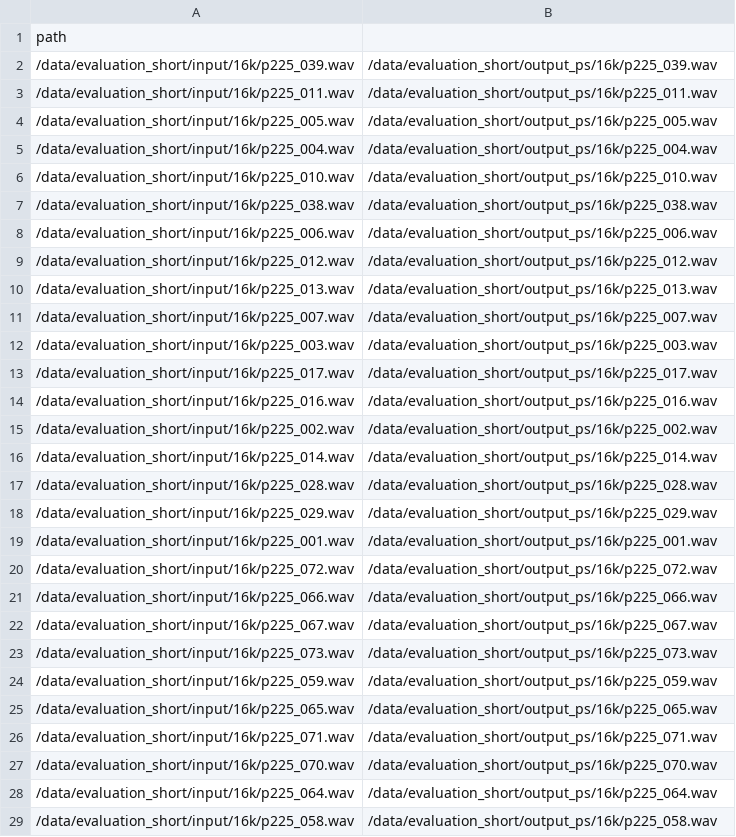
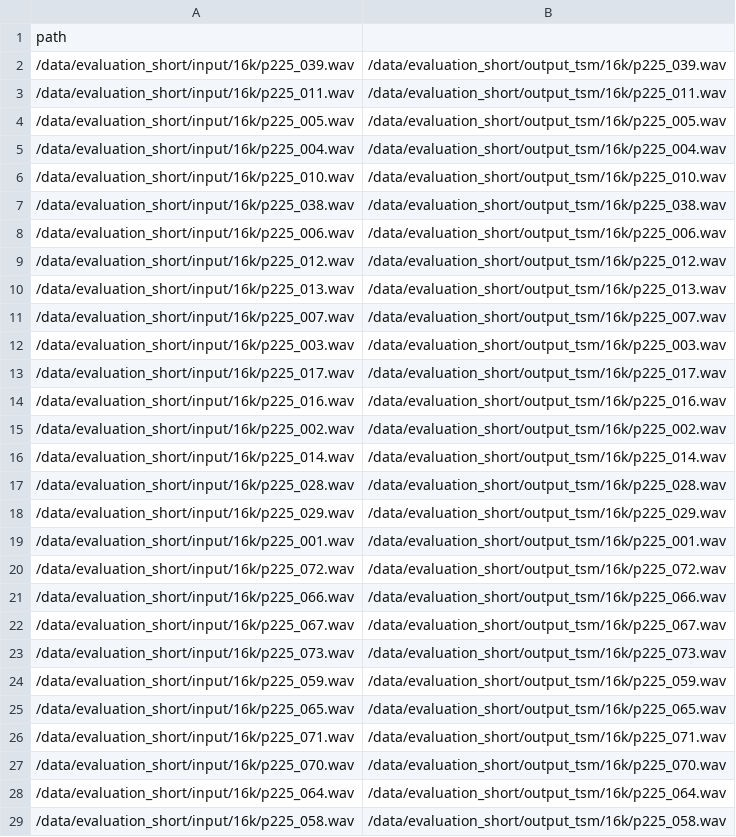
Before and after one commit to mariapolak/SMC10, a CSV file: evaluation/objective/visqol/visqol_input.csv, drawn as a sheet; only a part is shown; the diff covers the shown part only.

```diff
--- a/evaluation/objective/visqol/visqol_input.csv
+++ b/evaluation/objective/visqol/visqol_input.csv
@@ -1,29 +1,29 @@
 path
-/data/evaluation_short/input/16k/p225_039.wav,/data/evaluation_short/output_ps/16k/p225_039.wav
-/data/evaluation_short/input/16k/p225_011.wav,/data/evaluation_short/output_ps/16k/p225_011.wav
-/data/evaluation_short/input/16k/p225_005.wav,/data/evaluation_short/output_ps/16k/p225_005.wav
-/data/evaluation_short/input/16k/p225_004.wav,/data/evaluation_short/output_ps/16k/p225_004.wav
-/data/evaluation_short/input/16k/p225_010.wav,/data/evaluation_short/output_ps/16k/p225_010.wav
-/data/evaluation_short/input/16k/p225_038.wav,/data/evaluation_short/output_ps/16k/p225_038.wav
-/data/evaluation_short/input/16k/p225_006.wav,/data/evaluation_short/output_ps/16k/p225_006.wav
-/data/evaluation_short/input/16k/p225_012.wav,/data/evaluation_short/output_ps/16k/p225_012.wav
-/data/evaluation_short/input/16k/p225_013.wav,/data/evaluation_short/output_ps/16k/p225_013.wav
-/data/evaluation_short/input/16k/p225_007.wav,/data/evaluation_short/output_ps/16k/p225_007.wav
-/data/evaluation_short/input/16k/p225_003.wav,/data/evaluation_short/output_ps/16k/p225_003.wav
-/data/evaluation_short/input/16k/p225_017.wav,/data/evaluation_short/output_ps/16k/p225_017.wav
-/data/evaluation_short/input/16k/p225_016.wav,/data/evaluation_short/output_ps/16k/p225_016.wav
-/data/evaluation_short/input/16k/p225_002.wav,/data/evaluation_short/output_ps/16k/p225_002.wav
-/data/evaluation_short/input/16k/p225_014.wav,/data/evaluation_short/output_ps/16k/p225_014.wav
-/data/evaluation_short/input/16k/p225_028.wav,/data/evaluation_short/output_ps/16k/p225_028.wav
-/data/evaluation_short/input/16k/p225_029.wav,/data/evaluation_short/output_ps/16k/p225_029.wav
-/data/evaluation_short/input/16k/p225_001.wav,/data/evaluation_short/output_ps/16k/p225_001.wav
-/data/evaluation_short/input/16k/p225_072.wav,/data/evaluation_short/output_ps/16k/p225_072.wav
-/data/evaluation_short/input/16k/p225_066.wav,/data/evaluation_short/output_ps/16k/p225_066.wav
-/data/evaluation_short/input/16k/p225_067.wav,/data/evaluation_short/output_ps/16k/p225_067.wav
-/data/evaluation_short/input/16k/p225_073.wav,/data/evaluation_short/output_ps/16k/p225_073.wav
-/data/evaluation_short/input/16k/p225_059.wav,/data/evaluation_short/output_ps/16k/p225_059.wav
-/data/evaluation_short/input/16k/p225_065.wav,/data/evaluation_short/output_ps/16k/p225_065.wav
-/data/evaluation_short/input/16k/p225_071.wav,/data/evaluation_short/output_ps/16k/p225_071.wav
-/data/evaluation_short/input/16k/p225_070.wav,/data/evaluation_short/output_ps/16k/p225_070.wav
-/data/evaluation_short/input/16k/p225_064.wav,/data/evaluation_short/output_ps/16k/p225_064.wav
-/data/evaluation_short/input/16k/p225_058.wav,/data/evaluation_short/output_ps/16k/p225_058.wav
+/data/evaluation_short/input/16k/p225_039.wav,/data/evaluation_short/output_tsm/16k/p225_039.wav
+/data/evaluation_short/input/16k/p225_011.wav,/data/evaluation_short/output_tsm/16k/p225_011.wav
+/data/evaluation_short/input/16k/p225_005.wav,/data/evaluation_short/output_tsm/16k/p225_005.wav
+/data/evaluation_short/input/16k/p225_004.wav,/data/evaluation_short/output_tsm/16k/p225_004.wav
+/data/evaluation_short/input/16k/p225_010.wav,/data/evaluation_short/output_tsm/16k/p225_010.wav
+/data/evaluation_short/input/16k/p225_038.wav,/data/evaluation_short/output_tsm/16k/p225_038.wav
+/data/evaluation_short/input/16k/p225_006.wav,/data/evaluation_short/output_tsm/16k/p225_006.wav
+/data/evaluation_short/input/16k/p225_012.wav,/data/evaluation_short/output_tsm/16k/p225_012.wav
+/data/evaluation_short/input/16k/p225_013.wav,/data/evaluation_short/output_tsm/16k/p225_013.wav
+/data/evaluation_short/input/16k/p225_007.wav,/data/evaluation_short/output_tsm/16k/p225_007.wav
+/data/evaluation_short/input/16k/p225_003.wav,/data/evaluation_short/output_tsm/16k/p225_003.wav
+/data/evaluation_short/input/16k/p225_017.wav,/data/evaluation_short/output_tsm/16k/p225_017.wav
+/data/evaluation_short/input/16k/p225_016.wav,/data/evaluation_short/output_tsm/16k/p225_016.wav
+/data/evaluation_short/input/16k/p225_002.wav,/data/evaluation_short/output_tsm/16k/p225_002.wav
+/data/evaluation_short/input/16k/p225_014.wav,/data/evaluation_short/output_tsm/16k/p225_014.wav
+/data/evaluation_short/input/16k/p225_028.wav,/data/evaluation_short/output_tsm/16k/p225_028.wav
+/data/evaluation_short/input/16k/p225_029.wav,/data/evaluation_short/output_tsm/16k/p225_029.wav
+/data/evaluation_short/input/16k/p225_001.wav,/data/evaluation_short/output_tsm/16k/p225_001.wav
+/data/evaluation_short/input/16k/p225_072.wav,/data/evaluation_short/output_tsm/16k/p225_072.wav
+/data/evaluation_short/input/16k/p225_066.wav,/data/evaluation_short/output_tsm/16k/p225_066.wav
+/data/evaluation_short/input/16k/p225_067.wav,/data/evaluation_short/output_tsm/16k/p225_067.wav
+/data/evaluation_short/input/16k/p225_073.wav,/data/evaluation_short/output_tsm/16k/p225_073.wav
+/data/evaluation_short/input/16k/p225_059.wav,/data/evaluation_short/output_tsm/16k/p225_059.wav
+/data/evaluation_short/input/16k/p225_065.wav,/data/evaluation_short/output_tsm/16k/p225_065.wav
+/data/evaluation_short/input/16k/p225_071.wav,/data/evaluation_short/output_tsm/16k/p225_071.wav
+/data/evaluation_short/input/16k/p225_070.wav,/data/evaluation_short/output_tsm/16k/p225_070.wav
+/data/evaluation_short/input/16k/p225_064.wav,/data/evaluation_short/output_tsm/16k/p225_064.wav
+/data/evaluation_short/input/16k/p225_058.wav,/data/evaluation_short/output_tsm/16k/p225_058.wav
```
Also changed, not shown: 46 edited cells elsewhere in this file, evaluation/objective/nisqa/nisqa_input.csv, 20 other files.
